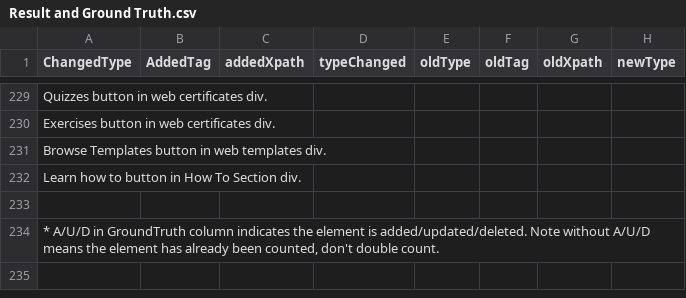
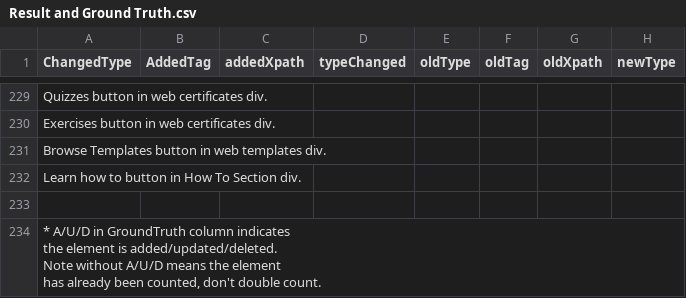
Before and after one commit to webevoexp/webevo, a CSV file: Results/w3schools/Result and Ground Truth.csv, drawn as a sheet; only a part is shown, gaps mark what is left out; the diff names each change by its address in the sheet, - before the commit and + after, or states it on an @@ line.

Commit message:
update.

```diff
--- a/Results/w3schools/Result and Ground Truth.csv
+++ b/Results/w3schools/Result and Ground Truth.csv
-A234 (ChangedType): …double count.
+A234 (ChangedType): …double count.
```
